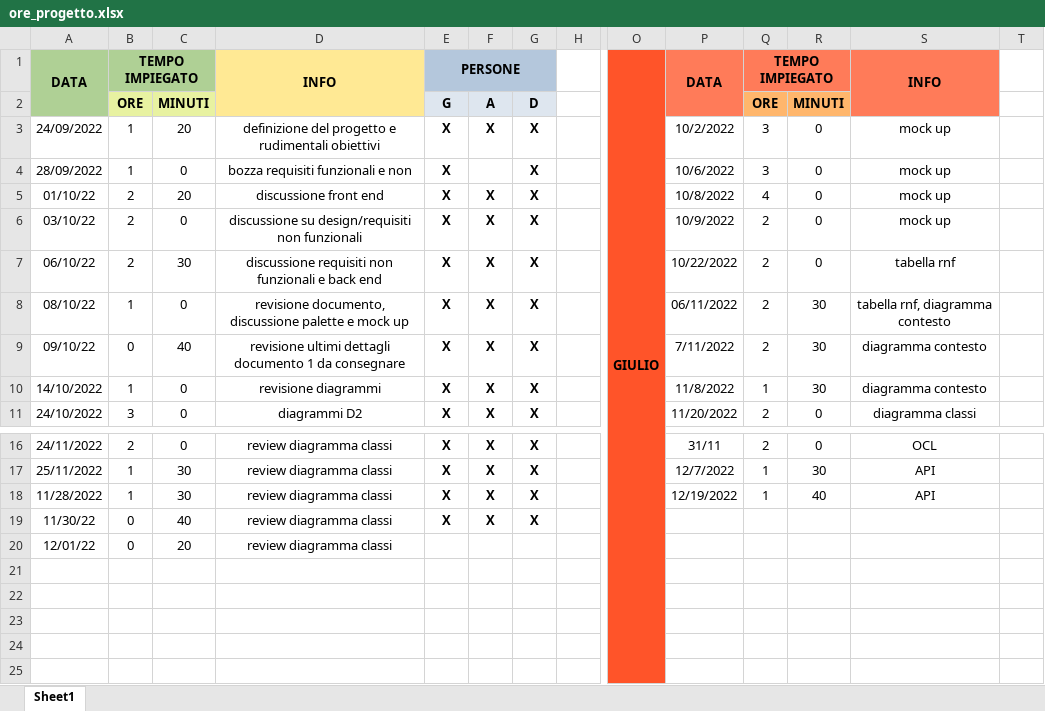
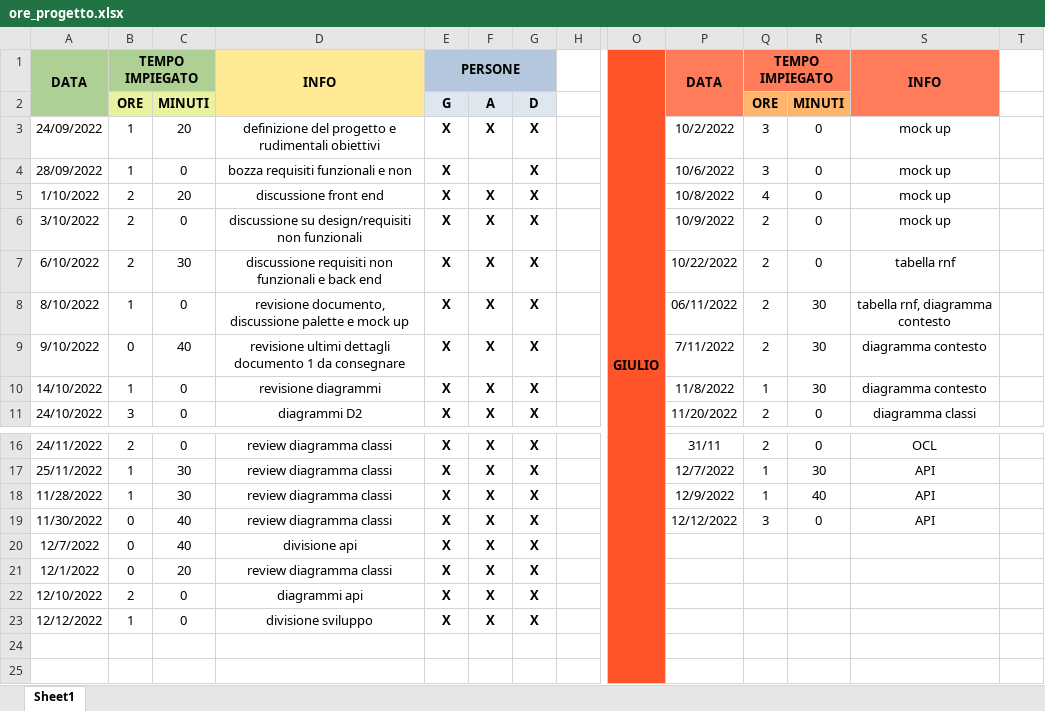
Before and after one commit to JustCook1/Tracking_lavoro, an Excel workbook: ore_progetto.xlsx, sheet Sheet1, drawn as a sheet; only a part is shown, gaps mark what is left out; values as stored, in another font and other column widths than the file's, no borders; the diff names each change by its address in the sheet, - before the commit and + after, or states it on an @@ line.

Commit message:
aggiornate ore

```diff
--- a/ore_progetto.xlsx (sheet Sheet1)
+++ b/ore_progetto.xlsx (sheet Sheet1)
-A5: 01/10/22
+A5: 1/10/2022
-A6: 03/10/22
+A6: 3/10/2022
-A7: 06/10/22
+A7: 6/10/2022
-A8: 08/10/22
+A8: 8/10/2022
-A9: 09/10/22
+A9: 9/10/2022
-P18: 12/19/2022
+P18: 12/9/2022
-A19: 11/30/22
+A19: 11/30/2022
-P19: (empty)
+P19: 12/12/2022
-Q19: (empty)
+Q19: 3
-R19: (empty)
+R19: 0
-S19: (empty)
+S19: API
-A20: 12/01/22
+A20: 12/7/2022
-C20: 20
+C20: 40
-D20: review diagramma classi
+D20: divisione api
-E20:E23: (empty)
+E20:E23: X
-F20:F23: (empty)
+F20:F23: X
-G20:G23: (empty)
+G20:G23: X
-A21: (empty)
+A21: 12/1/2022
-B21: (empty)
+B21: 0
-C21: (empty)
+C21: 20
-D21: (empty)
+D21: review diagramma classi
-A22: (empty)
+A22: 12/10/2022
-B22: (empty)
+B22: 2
-C22:C23: (empty)
+C22:C23: 0
-D22: (empty)
+D22: diagrammi api
-A23: (empty)
+A23: 12/12/2022
-B23: (empty)
+B23: 1
-D23: (empty)
+D23: divisione sviluppo
```
